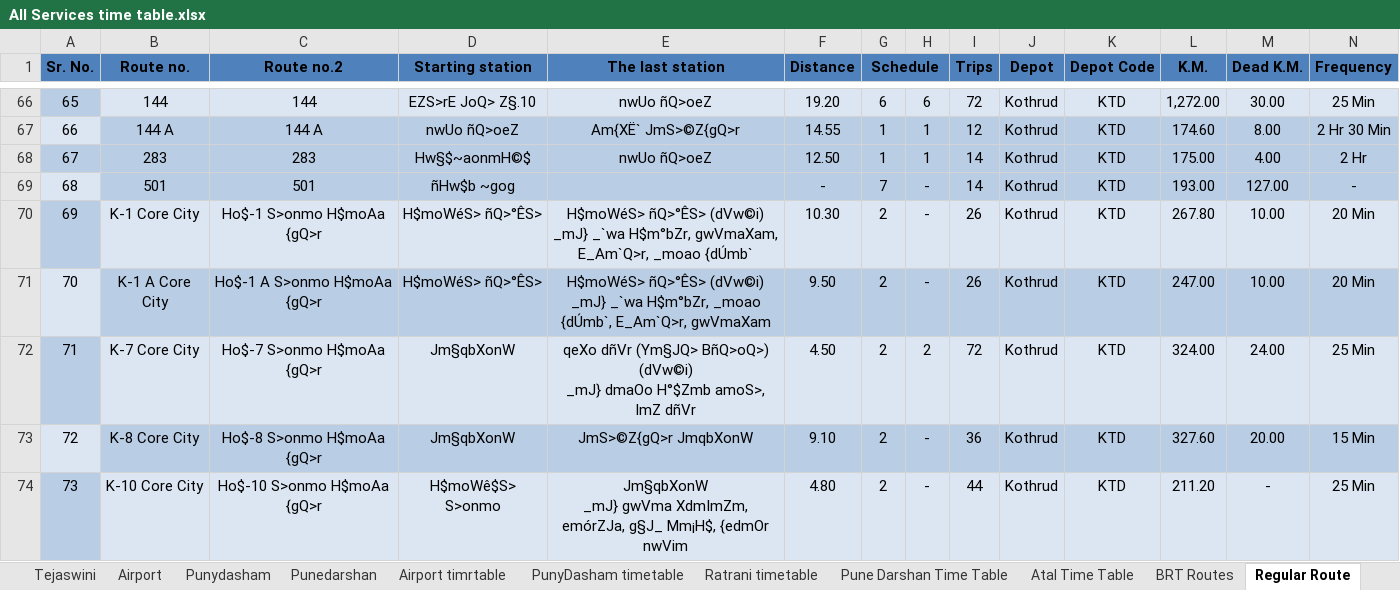
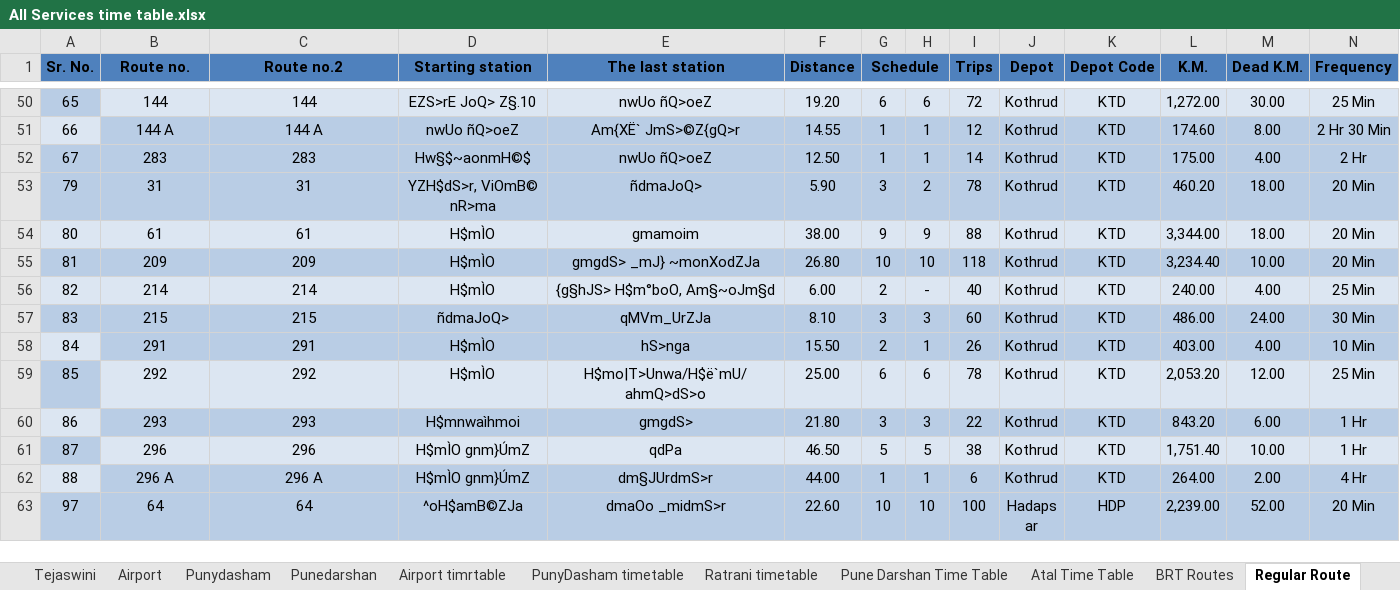
Before and after one commit to PMPMLPUNE/Website_Timetables, an Excel workbook: Website content/All Services time table.xlsx, sheet Regular Route, drawn as a sheet; only a part is shown, gaps mark what is left out; the shorter side is filled out with more unchanged rows; values as stored, in another font and other column widths than the file's, no borders; conditional formats not drawn; rows hold the shown columns only; ↵ is a line break in a cell; the diff covers the shown part only; the diff names each change by its address in the sheet, - before the commit and + after, or states it on an @@ line.

Commit message:
Regular and BRT Schedules Time table updated

```diff
--- a/Website content/All Services time table.xlsx (sheet Regular Route)
+++ b/Website content/All Services time table.xlsx (sheet Regular Route)
-row 69: 68 | 501 | 501 | ñHw$b ~gog |  | - | 7 | - | 14 | Kothrud | KTD | 193.00 | 127.00 | -
-row 70: 69 | K-1 Core City | Ho$-1 S>onmo H$moAa {gQ>r | H$moWéS> ñQ>°ÊS> | H$moWéS> ñQ>°ÊS> (dVw©i) ↵ _mJ} _`wa H$m°bZr, gwVmaXam, E_Am`Q>r, _moao {dÚmb` | 10.30 | 2 | - | 26 | Kothrud | KTD | 267.80 | 10.00 | 20 Min
-row 71: 70 | K-1 A Core City | Ho$-1 A S>onmo H$moAa {gQ>r | H$moWéS> ñQ>°ÊS> | H$moWéS> ñQ>°ÊS> (dVw©i) ↵ _mJ} _`wa H$m°bZr, _moao {dÚmb`, E_Am`Q>r, gwVmaXam | 9.50 | 2 | - | 26 | Kothrud | KTD | 247.00 | 10.00 | 20 Min
-row 72: 71 | K-7 Core City | Ho$-7 S>onmo H$moAa {gQ>r | Jm§qbXonW | qeXo dñVr (Ym§JQ> BñQ>oQ>) (dVw©i) ↵ _mJ} dmaOo H°$Zmb amoS>, ImZ dñVr | 4.50 | 2 | 2 | 72 | Kothrud | KTD | 324.00 | 24.00 | 25 Min
-row 73: 72 | K-8 Core City | Ho$-8 S>onmo H$moAa {gQ>r | Jm§qbXonW | JmS>©Z{gQ>r JmqbXonW | 9.10 | 2 | - | 36 | Kothrud | KTD | 327.60 | 20.00 | 15 Min
-row 74: 73 | K-10 Core City | Ho$-10 S>onmo H$moAa {gQ>r | H$moWê$S> S>onmo | Jm§qbXonW ↵ _mJ} gwVma XdmImZm, emórZJa, g§J_ Mm¡H$, {edmOr nwVim | 4.80 | 2 | - | 44 | Kothrud | KTD | 211.20 | - | 25 Min
```
Also changed, not shown: 76 removed rows elsewhere in this sheet, sheet BRT Routes, 2 other files.
